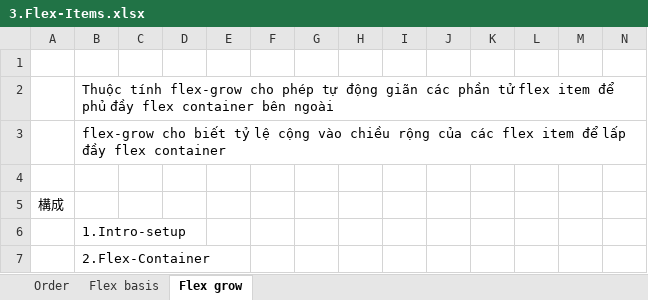
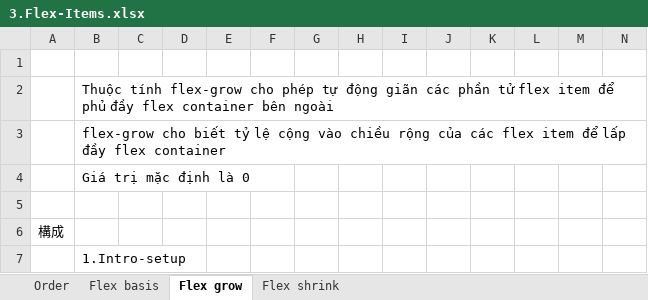
Before and after one commit to hikarihust/flexbox, an Excel workbook: me/3.Flex-Items.xlsx, sheet Flex grow, drawn as a sheet; only a part is shown; the shorter side is filled out with more unchanged rows; values as stored, in another font and other column widths than the file's, no borders; charts and pictures not drawn; rows hold the shown columns only; the diff names each change by its address in the sheet, - before the commit and + after, or states it on an @@ line.

Commit message:
Flex shrink

```diff
--- a/me/3.Flex-Items.xlsx (sheet Flex grow)
+++ b/me/3.Flex-Items.xlsx (sheet Flex grow)
+sheet tab: Flex shrink
+row 4:  | Giá trị mặc định là 0
```
Also changed, not shown: charts or pictures, 3 other files.
